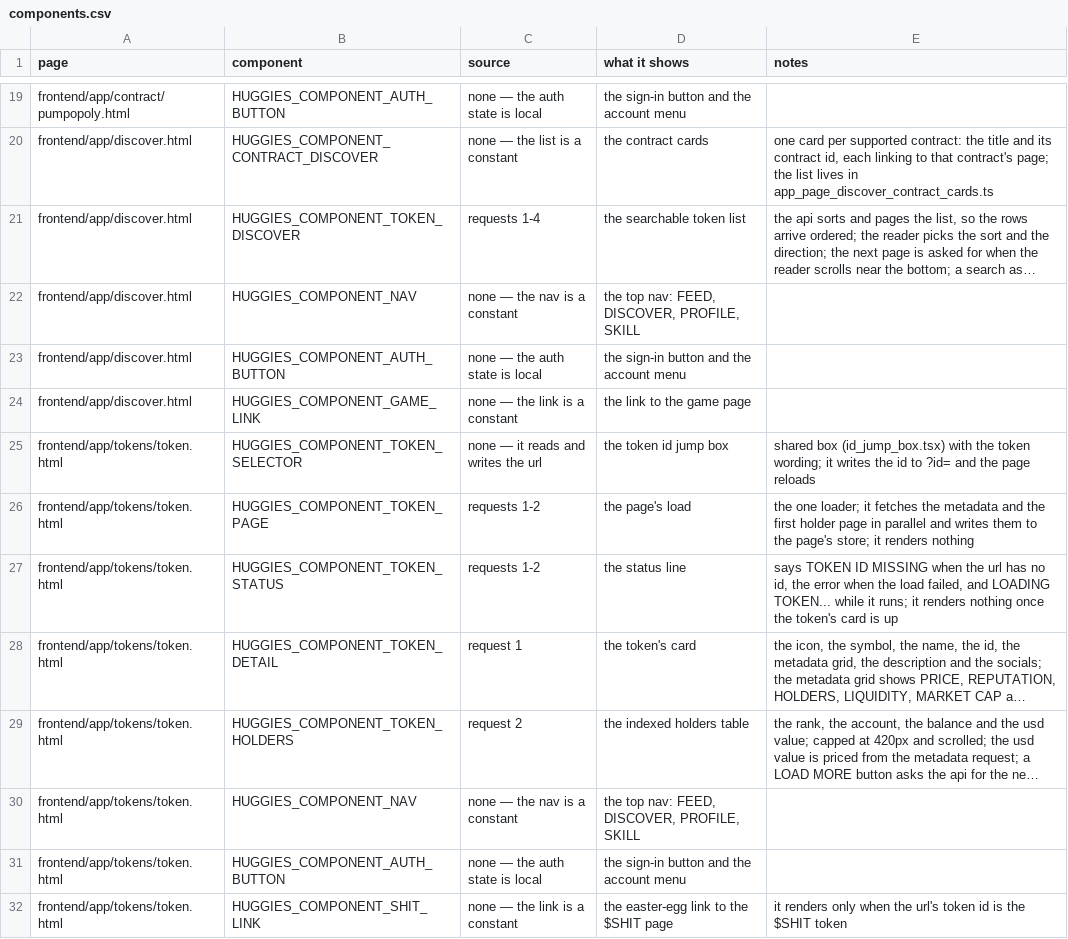
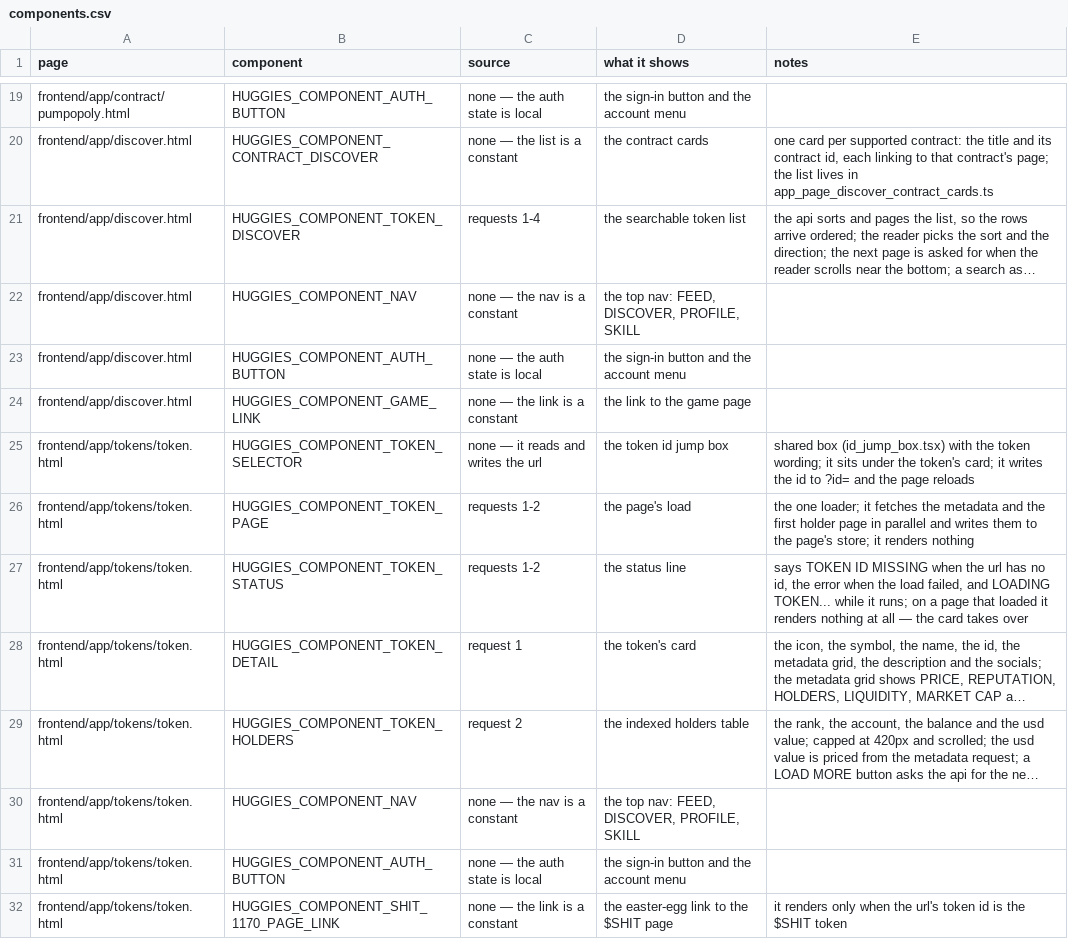
Before and after one commit to huggiesdotnear/huggies-rex-engine, a CSV file: DOCS/PAGES/components.csv, drawn as a sheet; only a part is shown, gaps mark what is left out; long unchanged cells end in …; the diff names each change by its address in the sheet, - before the commit and + after, or states it on an @@ line.

Commit message:
token: the jump box moves under the card and the $SHIT link is renamed
- HUGGIES_COMPONENT_TOKEN_SELECTOR now sits under
  HUGGIES_COMPONENT_TOKEN_DETAIL, so the jump box reads as a second
  control under the token rather than a header above it
- HUGGIES_COMPONENT_SHIT_LINK is HUGGIES_COMPONENT_SHIT_1170_PAGE_LINK
  now. it links to the dedicated $SHIT page, so the name says which
  page, and it matches the 1170 the token id, the page filename and
  the page's own component already use. the file follows:
  shit_link.tsx -> tokens_page_shit_1170_page_link.tsx

=========================================
<br/>
copyright 2026 by sleet.near

```diff
--- a/DOCS/PAGES/components.csv
+++ b/DOCS/PAGES/components.csv
-E25 (notes): …wording; it writes the…
+E25 (notes): …wording; it sits under the token's card; it writes the…
-E27 (notes): …it runs; it renders nothing once the token's card is up
+E27 (notes): …it runs; on a page that loaded it renders nothing at all — the card takes over
-B32 (component): HUGGIES_COMPONENT_SHIT_LINK
+B32 (component): HUGGIES_COMPONENT_SHIT_1170_PAGE_LINK
```
Also changed, not shown: 6 other files.
